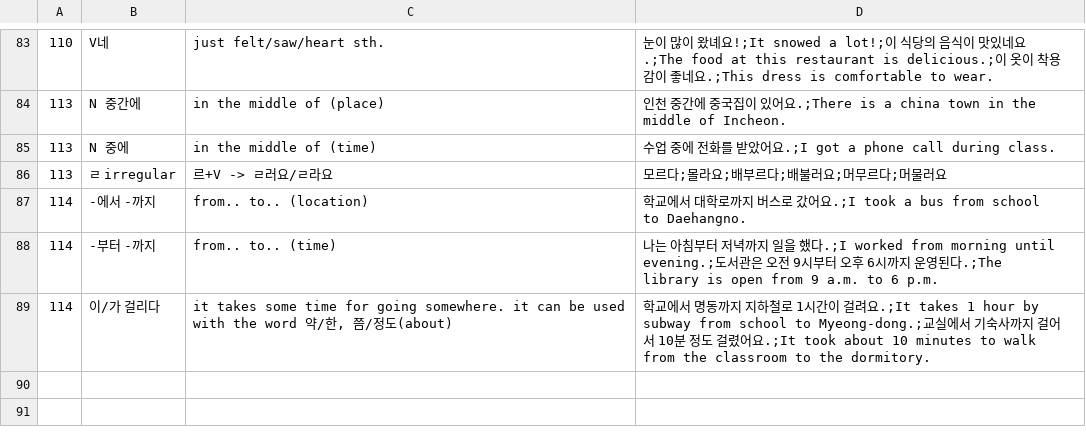
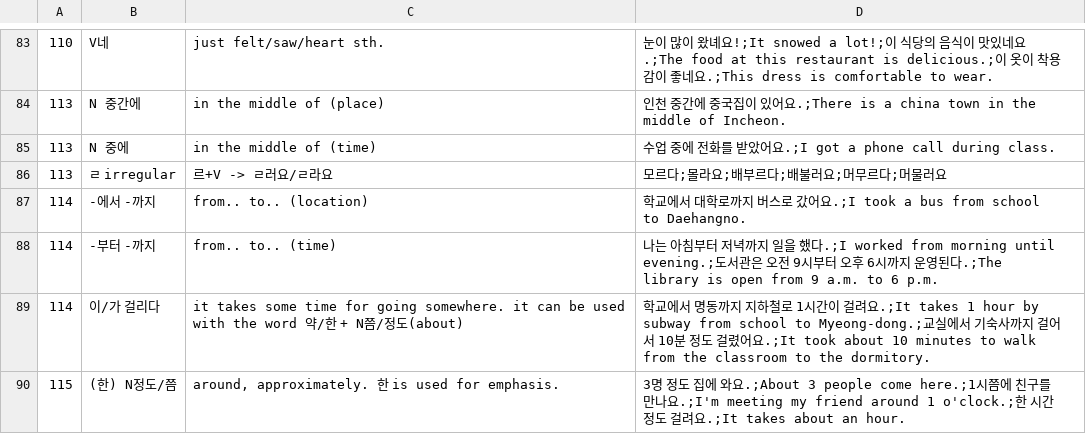
Before and after one commit to adrianderstroff/anki-korean, a TSV file: data/tsv/grammar2a.tsv, drawn as a sheet; only a part is shown, gaps mark what is left out.

```diff
--- a/data/tsv/grammar2a.tsv
+++ b/data/tsv/grammar2a.tsv
@@ -88,2 +88,3 @@
 114	-부터 -까지	from.. to.. (time)	나는 아침부터 저녁까지 일을 했다.;I worked from morning until evening.;도서관은 오전 9시부터 오후 6시까지 운영된다.;The library is open from 9 a.m. to 6 p.m.
-114	이/가 걸리다	it takes some time for going somewhere. it can be used with the word 약/한, 쯤/정도(about)	학교에서 명동까지 지하철로 1시간이 걸려요.;It takes 1 hour by subway from school to Myeong-dong.;교실에서 기숙사까지 걸어서 10분 정도 걸렸어요.;It took about 10 minutes to walk from the classroom to the dormitory.
+114	이/가 걸리다	it takes some time for going somewhere. it can be used with the word 약/한 + N쯤/정도(about)	학교에서 명동까지 지하철로 1시간이 걸려요.;It takes 1 hour by subway from school to Myeong-dong.;교실에서 기숙사까지 걸어서 10분 정도 걸렸어요.;It took about 10 minutes to walk from the classroom to the dormitory.
+115	(한) N정도/쯤	around, approximately. 한 is used for emphasis.	3명 정도 집에 와요.;About 3 people come here.;1시쯤에 친구를 만나요.;I'm meeting my friend around 1 o'clock.;한 시간 정도 걸려요.;It takes about an hour.
```
Also changed, not shown: data/tsv/korean2a.tsv, 3 other files.
